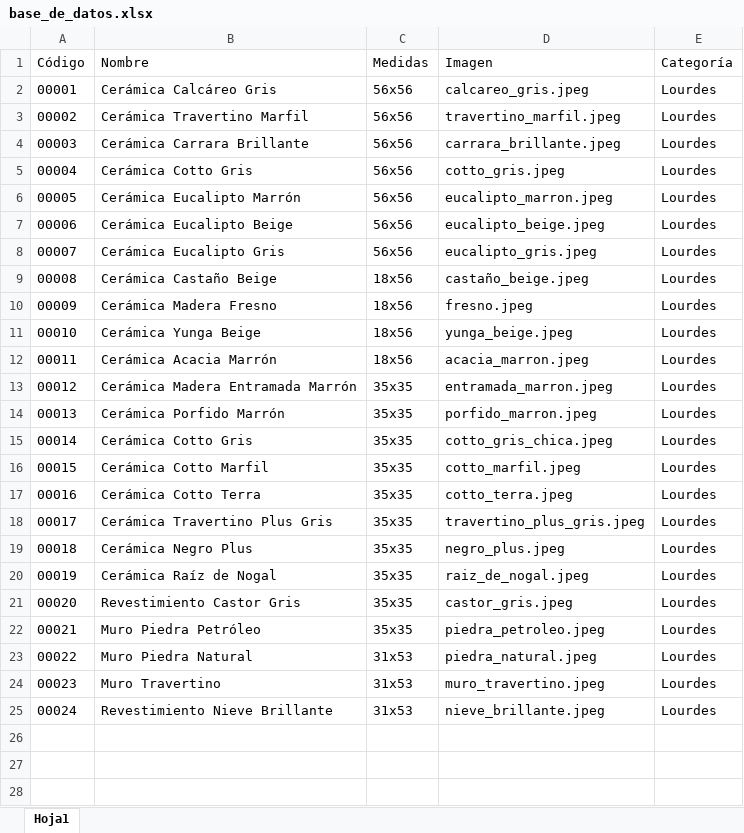
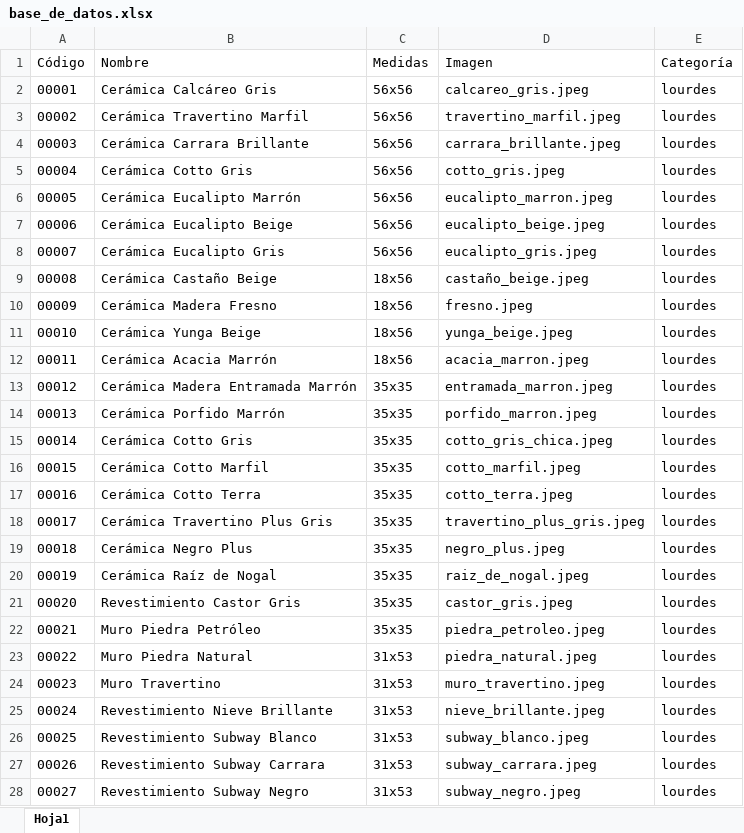
Before and after one commit to mdelfinasolis/materiales_del_litoral, an Excel workbook: base_de_datos.xlsx, sheet Hoja1, drawn as a sheet; only a part is shown; values as stored, in another font and other column widths than the file's, no borders; the diff covers the shown part only; the diff names each change by its address in the sheet, - before the commit and + after, or states it on an @@ line.

```diff
--- a/base_de_datos.xlsx (sheet Hoja1)
+++ b/base_de_datos.xlsx (sheet Hoja1)
-E2:E25 (Categoría): Lourdes
+E2:E25 (Categoría): lourdes
+row 26: 00025 | Revestimiento Subway Blanco | 31x53 | subway_blanco.jpeg | lourdes
+row 27: 00026 | Revestimiento Subway Carrara | 31x53 | subway_carrara.jpeg | lourdes
+row 28: 00027 | Revestimiento Subway Negro | 31x53 | subway_negro.jpeg | lourdes
```
Also changed, not shown: 5 added rows elsewhere in this sheet, 10 other files.
